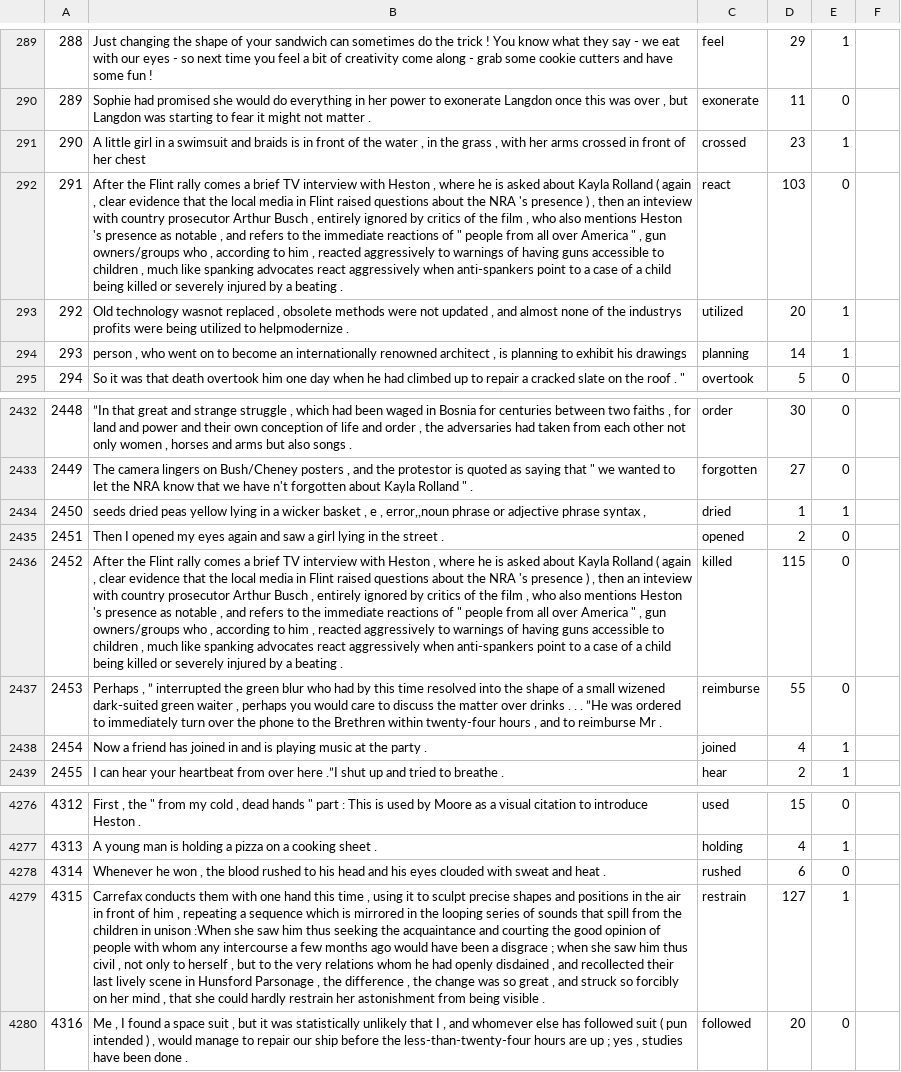
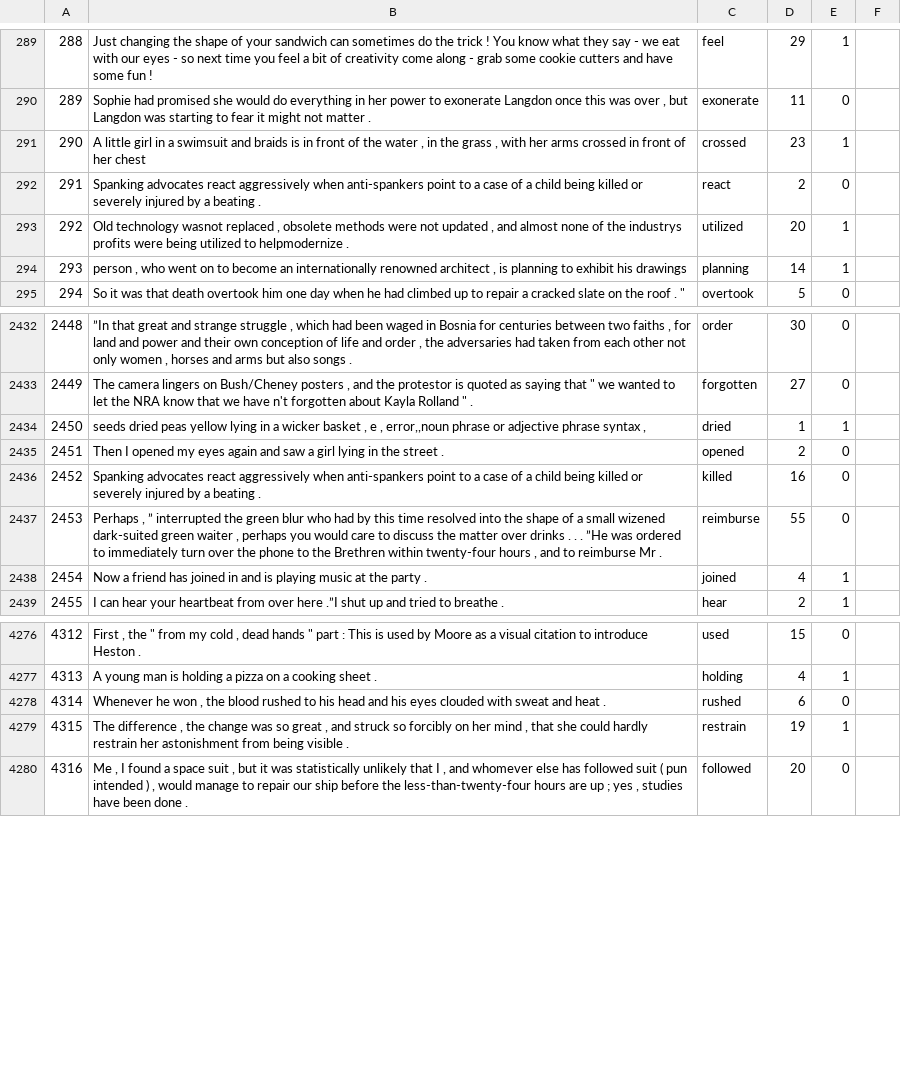
Before and after one commit to lenakmeth/telicity_classification, a TSV file: data/friedrich_captions_data/telicity_train.tsv, drawn as a sheet; only a part is shown, gaps mark what is left out; the diff names each change by its address in the sheet, - before the commit and + after, or states it on an @@ line.

```diff
--- a/data/friedrich_captions_data/telicity_train.tsv
+++ b/data/friedrich_captions_data/telicity_train.tsv
-B292: After the Flint rally comes a brief TV interview with Heston , where he is asked about Kayla Rolland ( again , clear evidence that the local media in Flint raised questions about the NRA 's presence ) , then an inteview with country prosecutor Arthur Busch , entirely ignored by critics of the film , who also mentions Heston 's presence as notable , and refers to the immediate reactions of " people from all over America " , gun owners/groups who , according to him , reacted aggressively to warnings of having guns accessible to children , much like spanking advocates react…
+B292: Spanking advocates react…
-D292: 103
+D292: 2
-B2436: After the Flint rally comes a brief TV interview with Heston , where he is asked about Kayla Rolland ( again , clear evidence that the local media in Flint raised questions about the NRA 's presence ) , then an inteview with country prosecutor Arthur Busch , entirely ignored by critics of the film , who also mentions Heston 's presence as notable , and refers to the immediate reactions of " people from all over America " , gun owners/groups who , according to him , reacted aggressively to warnings of having guns accessible to children , much like spanking advocates react…
+B2436: Spanking advocates react…
-D2436: 115
+D2436: 16
-B4279: Carrefax conducts them with one hand this time , using it to sculpt precise shapes and positions in the air in front of him , repeating a sequence which is mirrored in the looping series of sounds that spill from the children in unison :When she saw him thus seeking the acquaintance and courting the good opinion of people with whom any intercourse a few months ago would have been a disgrace ; when she saw him thus civil , not only to herself , but to the very relations whom he had openly disdained , and recollected their last lively scene in Hunsford Parsonage , the difference ,…
+B4279: The difference ,…
-D4279: 127
+D4279: 19
```
Also changed, not shown: data/friedrich_captions_data/telicity_test.tsv, data/friedrich_captions_data/telicity_val.tsv, 19 other files.
